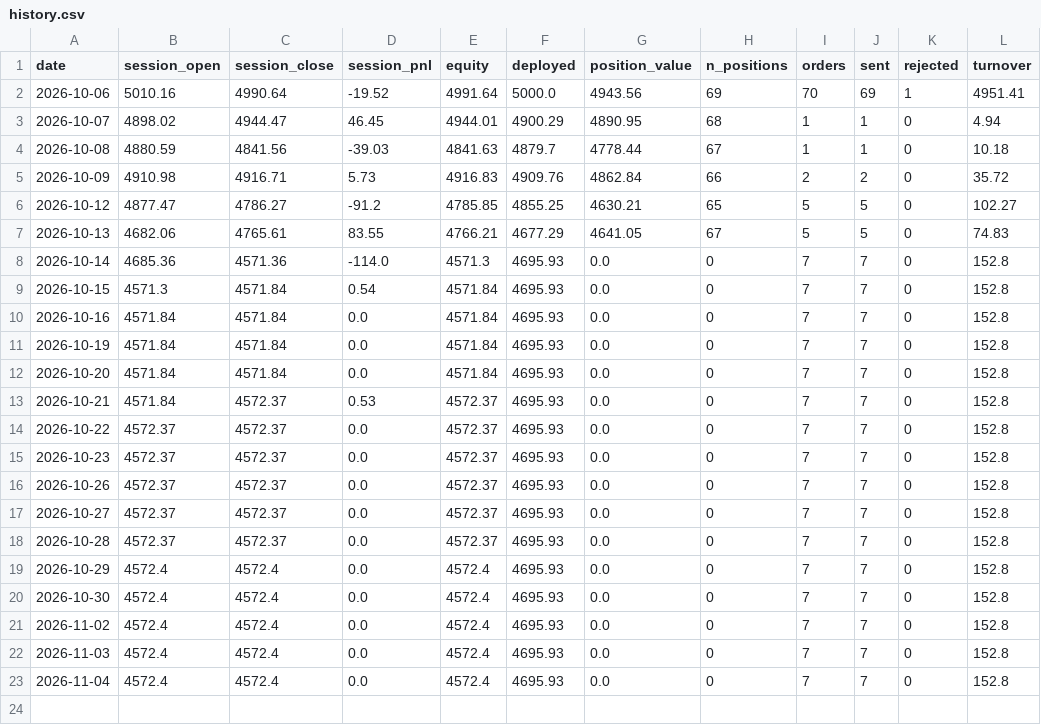
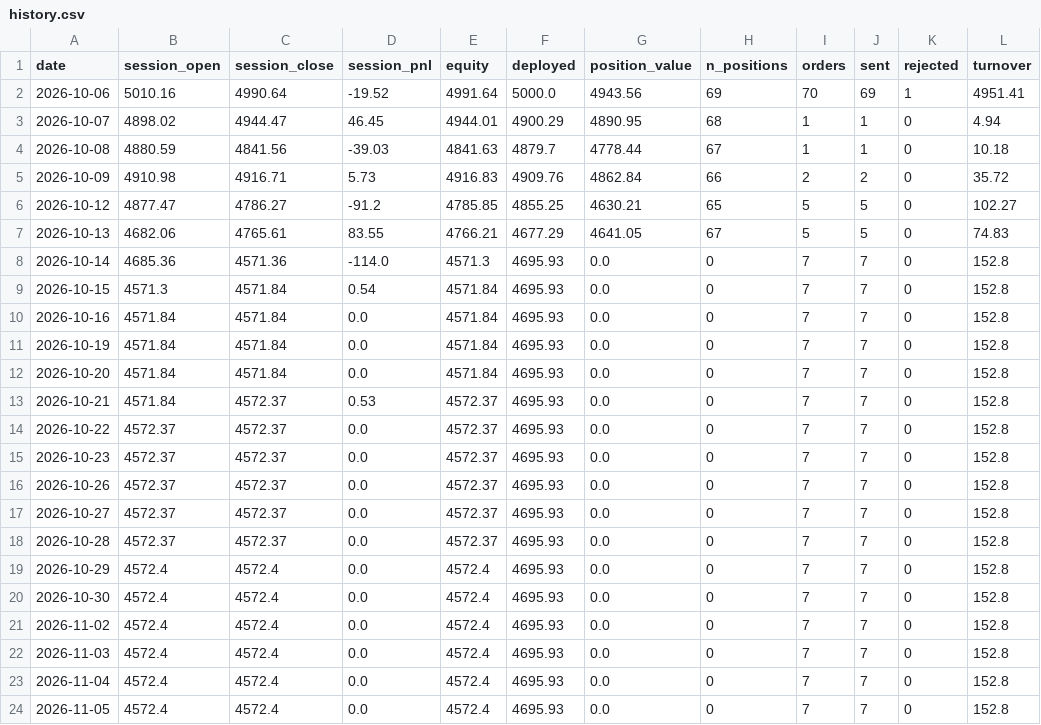
Before and after one commit to OMV0601/botting-momentum, a CSV file: state/history.csv, drawn as a sheet; the diff names each change by its address in the sheet, - before the commit and + after, or states it on an @@ line.

```diff
--- a/state/history.csv
+++ b/state/history.csv
+row 24: 2026-11-05 | 4572.4 | 4572.4 | 0.0 | 4572.4 | 4695.93 | 0.0 | 0 | 7 | 7 | 0 | 152.8
```
Also changed, not shown: 1 other file.
